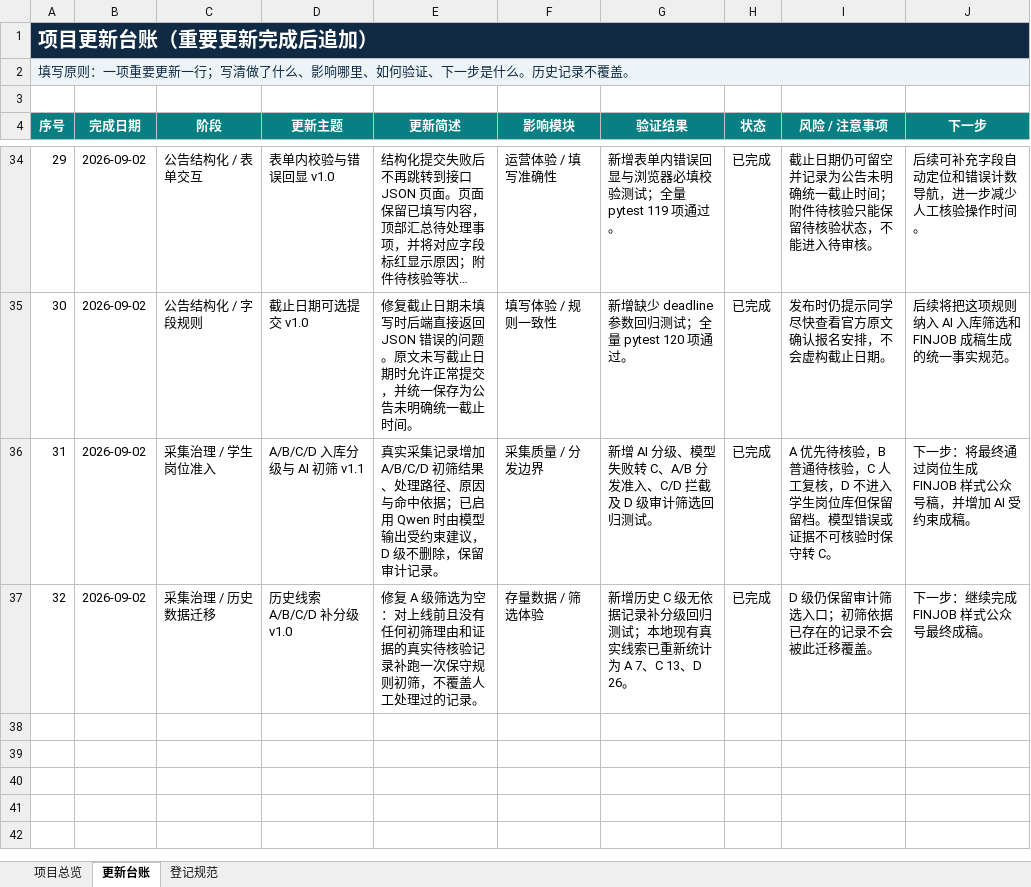
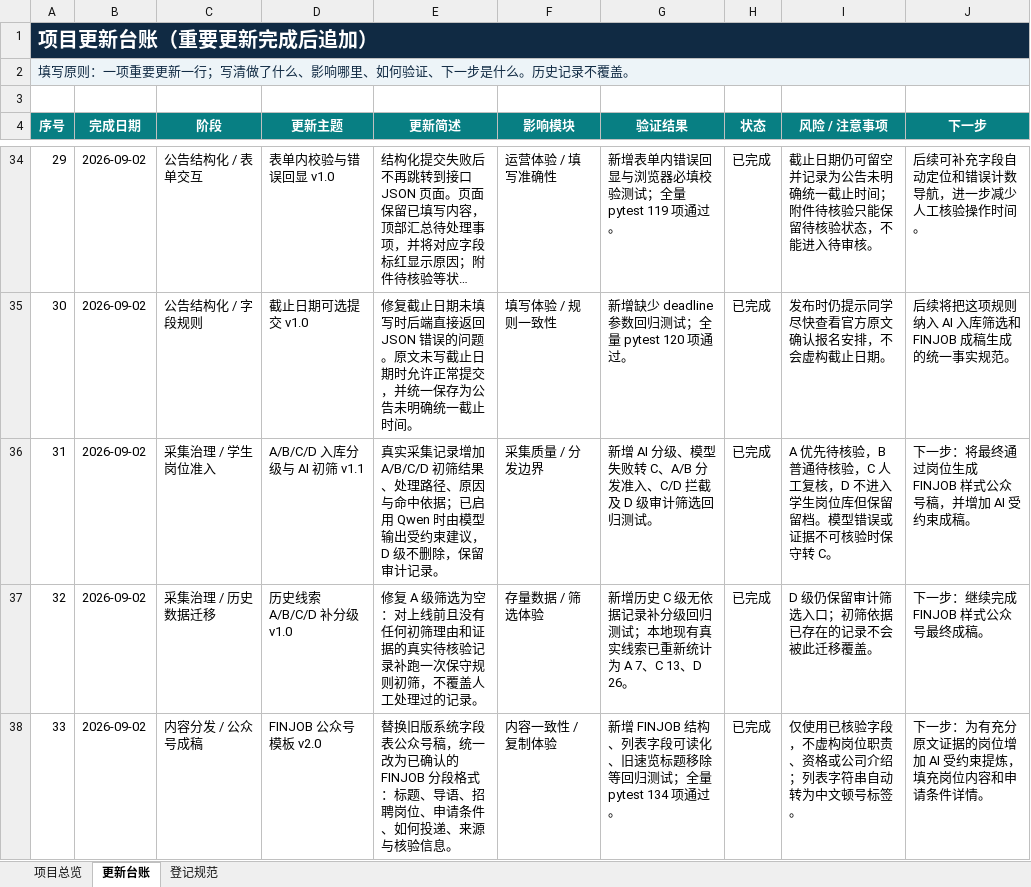
Before and after one commit to wangytiian/shanghai-job-hub, an Excel workbook: 项目管理/项目推进台账.xlsx, sheet 更新台账, drawn as a sheet; only a part is shown, gaps mark what is left out; long unchanged cells end in …; values as stored, in another font and other column widths than the file's, no borders; the diff names each change by its address in the sheet, - before the commit and + after, or states it on an @@ line.

Commit message:
docs: record finjob draft template update

```diff
--- a/项目管理/项目推进台账.xlsx (sheet 更新台账)
+++ b/项目管理/项目推进台账.xlsx (sheet 更新台账)
+row 38: 33 | 2026-09-02 | 内容分发 / 公众号成稿 | FINJOB 公众号模板 v2.0 | 替换旧版系统字段表公众号稿，统一改为已确认的 FINJOB 分段格式：标题、导语、招聘岗位、申请条件、如何投递、来源与核验信息。 | 内容一致性 / 复制体验 | 新增 FINJOB 结构、列表字段可读化、旧速览标题移除等回归测试；全量 pytest 134 项通过。 | 已完成 | 仅使用已核验字段，不虚构岗位职责、资格或公司介绍；列表字符串自动转为中文顿号标签。 | 下一步：为有充分原文证据的岗位增加 AI 受约束提炼，填充岗位内容和申请条件详情。
```
Also changed, not shown: sheet 项目总览.
